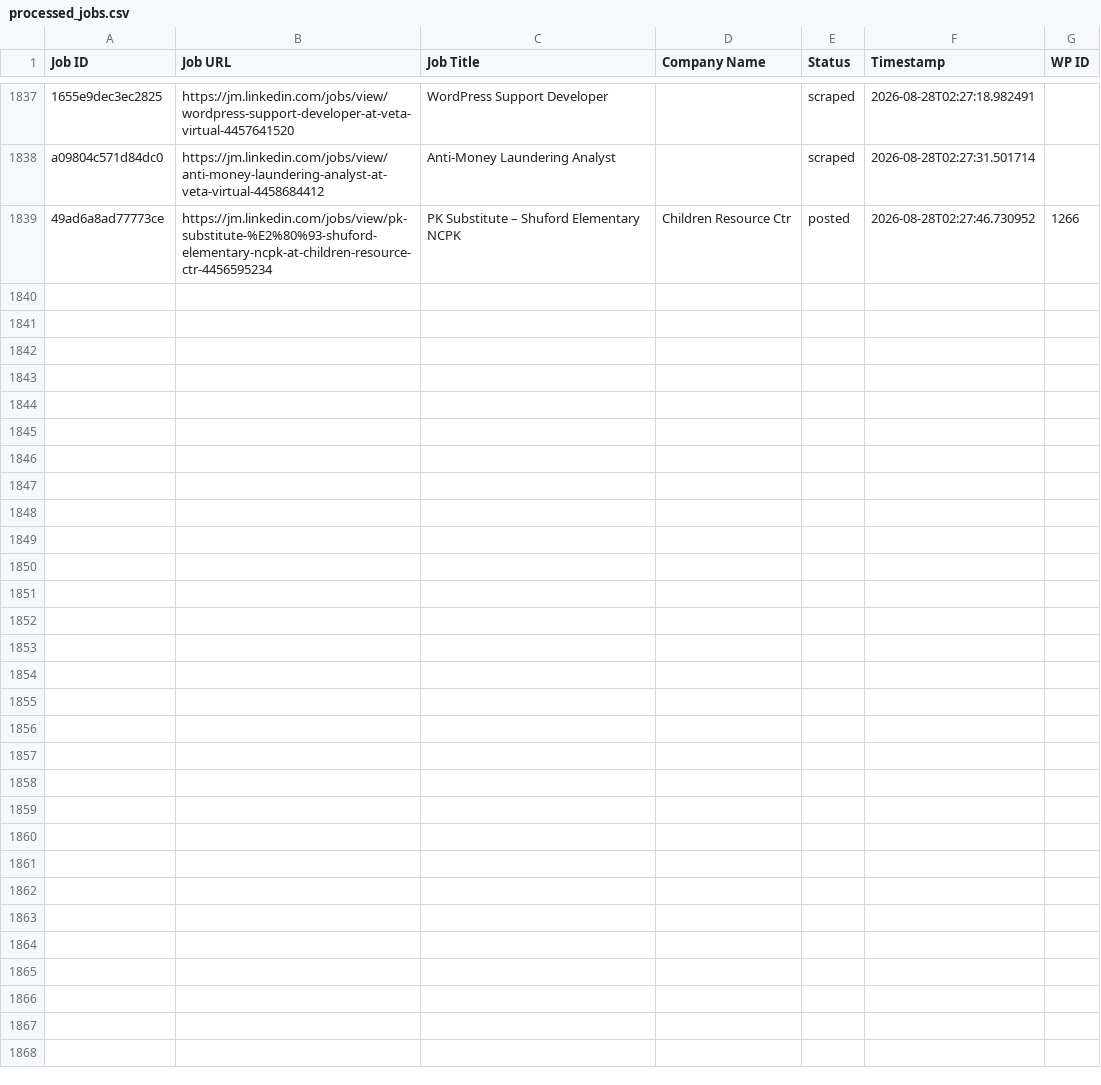
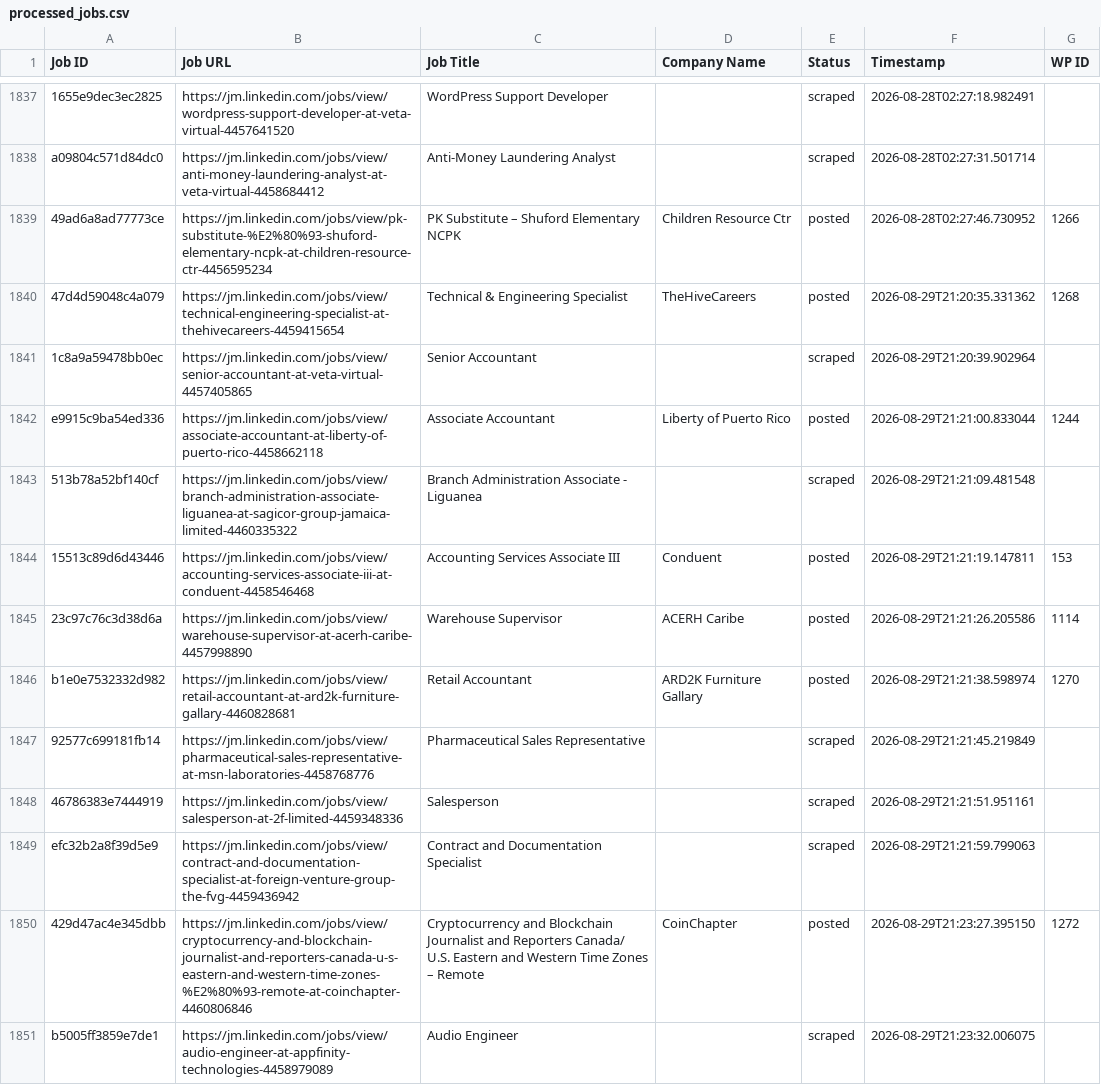
Before and after one commit to mimusdesign/jm, a CSV file: processed_jobs.csv, drawn as a sheet; only a part is shown, gaps mark what is left out; the diff covers the shown part only; the diff names each change by its address in the sheet, - before the commit and + after, or states it on an @@ line.

```diff
--- a/processed_jobs.csv
+++ b/processed_jobs.csv
+row 1840: 47d4d59048c4a079 | https://jm.linkedin.com/jobs/view/technical-engineering-specialist-at-thehivecareers-4459415654 | Technical & Engineering Specialist | TheHiveCareers | posted | 2026-08-29T21:20:35.331362 | 1268
+row 1841: 1c8a9a59478bb0ec | https://jm.linkedin.com/jobs/view/senior-accountant-at-veta-virtual-4457405865 | Senior Accountant |  | scraped | 2026-08-29T21:20:39.902964
+row 1842: e9915c9ba54ed336 | https://jm.linkedin.com/jobs/view/associate-accountant-at-liberty-of-puerto-rico-4458662118 | Associate Accountant | Liberty of Puerto Rico | posted | 2026-08-29T21:21:00.833044 | 1244
+row 1843: 513b78a52bf140cf | https://jm.linkedin.com/jobs/view/branch-administration-associate-liguanea-at-sagicor-group-jamaica-limited-4460335322 | Branch Administration Associate - Liguanea |  | scraped | 2026-08-29T21:21:09.481548
+row 1844: 15513c89d6d43446 | https://jm.linkedin.com/jobs/view/accounting-services-associate-iii-at-conduent-4458546468 | Accounting Services Associate III | Conduent | posted | 2026-08-29T21:21:19.147811 | 153
+row 1845: 23c97c76c3d38d6a | https://jm.linkedin.com/jobs/view/warehouse-supervisor-at-acerh-caribe-4457998890 | Warehouse Supervisor | ACERH Caribe | posted | 2026-08-29T21:21:26.205586 | 1114
+row 1846: b1e0e7532332d982 | https://jm.linkedin.com/jobs/view/retail-accountant-at-ard2k-furniture-gallary-4460828681 | Retail Accountant | ARD2K Furniture Gallary | posted | 2026-08-29T21:21:38.598974 | 1270
+row 1847: 92577c699181fb14 | https://jm.linkedin.com/jobs/view/pharmaceutical-sales-representative-at-msn-laboratories-4458768776 | Pharmaceutical Sales Representative |  | scraped | 2026-08-29T21:21:45.219849
+row 1848: 46786383e7444919 | https://jm.linkedin.com/jobs/view/salesperson-at-2f-limited-4459348336 | Salesperson |  | scraped | 2026-08-29T21:21:51.951161
+row 1849: efc32b2a8f39d5e9 | https://jm.linkedin.com/jobs/view/contract-and-documentation-specialist-at-foreign-venture-group-the-fvg-4459436942 | Contract and Documentation Specialist |  | scraped | 2026-08-29T21:21:59.799063
+row 1850: 429d47ac4e345dbb | https://jm.linkedin.com/jobs/view/cryptocurrency-and-blockchain-journalist-and-reporters-canada-u-s-eastern-and-western-time-zones-%E2%80%93-remote-at-coinchapter-4460806846 | Cryptocurrency and Blockchain Journalist and Reporters Canada/ U.S. Eastern and Western Time Zones – Remote | CoinChapter | posted | 2026-08-29T21:23:27.395150 | 1272
+row 1851: b5005ff3859e7de1 | https://jm.linkedin.com/jobs/view/audio-engineer-at-appfinity-technologies-4458979089 | Audio Engineer |  | scraped | 2026-08-29T21:23:32.006075
```
Also changed, not shown: 12 added rows elsewhere in this file.
